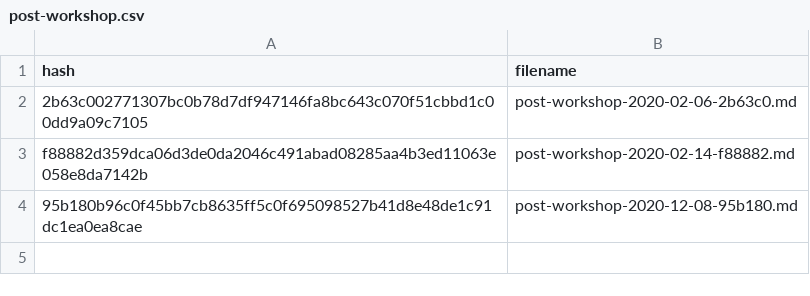
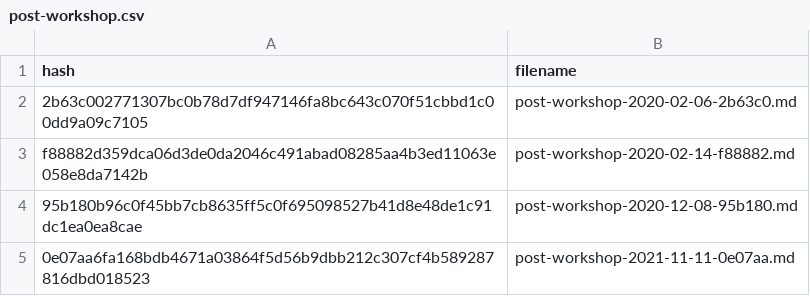
Before and after one commit to carpentries/assessment-archives, a CSV file: cache/post-workshop.csv, drawn as a sheet.

```diff
--- a/cache/post-workshop.csv
+++ b/cache/post-workshop.csv
@@ -4 +4,2 @@ f88882d359dca06d3de0da2046c491abad08285aa4b3ed11063e058e8da7142b,post-workshop-2
 95b180b96c0f45bb7cb8635ff5c0f695098527b41d8e48de1c91dc1ea0ea8cae,post-workshop-2020-12-08-95b180.md
+0e07aa6fa168bdb4671a03864f5d56b9dbb212c307cf4b589287816dbd018523,post-workshop-2021-11-11-0e07aa.md
```
Also changed, not shown: cache/pre-workshop.csv, 3 other files.
